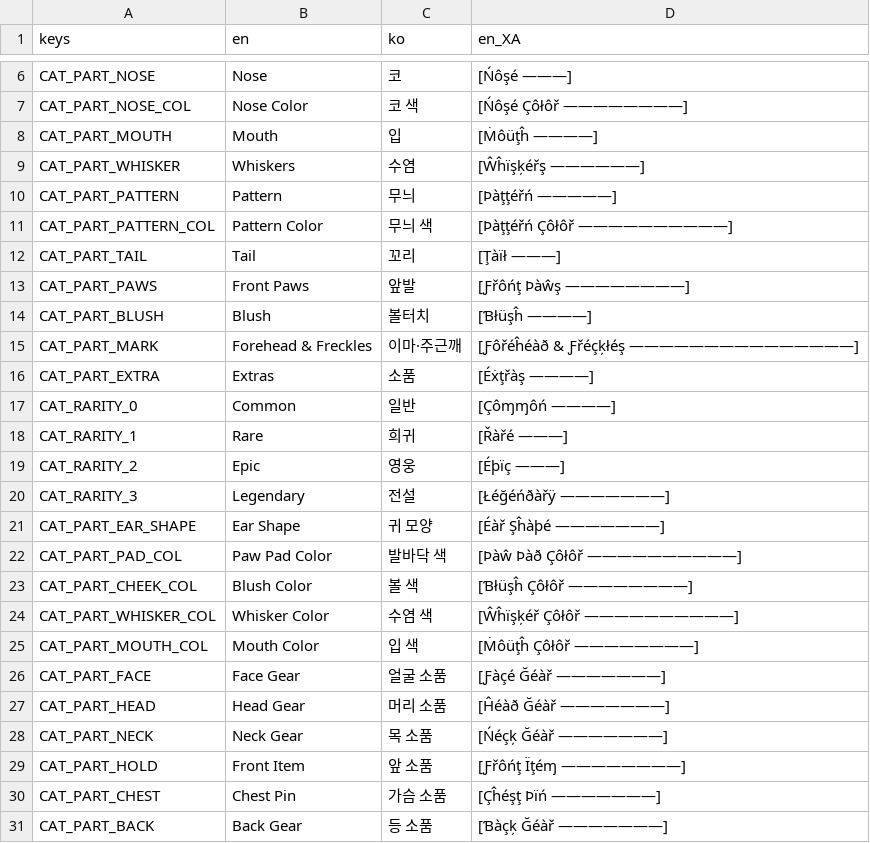
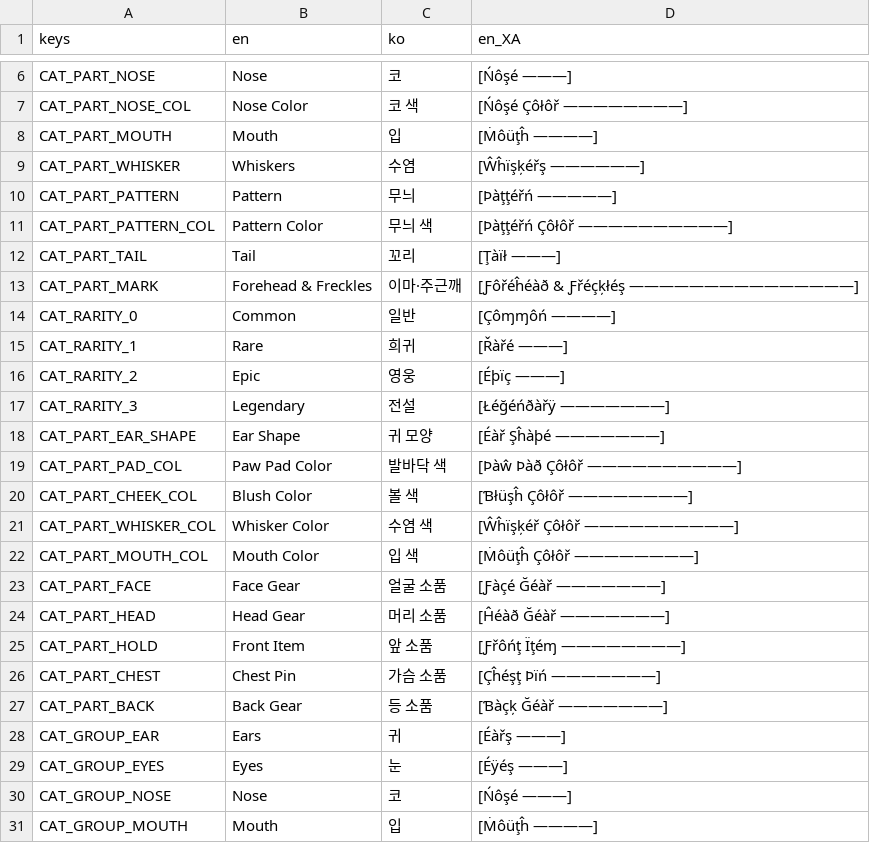
Before and after one commit to kiliuswook/Block, a CSV file: shared/locale/flavor.csv, drawn as a sheet; only a part is shown, gaps mark what is left out; the shorter side is filled out with more unchanged rows.

```diff
--- a/shared/locale/flavor.csv
+++ b/shared/locale/flavor.csv
@@ -12,6 +12,3 @@ CAT_PART_PATTERN_COL,Pattern Color,무늬 색,[Þàţţéřń Çôłôř ——
 CAT_PART_TAIL,Tail,꼬리,[Ţàïł ———]
-CAT_PART_PAWS,Front Paws,앞발,[Ƒřôńţ Þàŵş ————————]
-CAT_PART_BLUSH,Blush,볼터치,[Ɓłüşĥ ————]
 CAT_PART_MARK,Forehead & Freckles,이마·주근깨,[Ƒôřéĥéàð & Ƒřéçķłéş ———————————————]
-CAT_PART_EXTRA,Extras,소품,[Éẋţřàş ————]
 CAT_RARITY_0,Common,일반,[Çôɱɱôń ————]
@@ -27,3 +24,2 @@ CAT_PART_FACE,Face Gear,얼굴 소품,[Ƒàçé Ğéàř ———————]
 CAT_PART_HEAD,Head Gear,머리 소품,[Ĥéàð Ğéàř ———————]
-CAT_PART_NECK,Neck Gear,목 소품,[Ńéçķ Ğéàř ———————]
 CAT_PART_HOLD,Front Item,앞 소품,[Ƒřôńţ Ïţéɱ ————————]
```
Also changed, not shown: shared/locale/content.csv, 17 other files.
